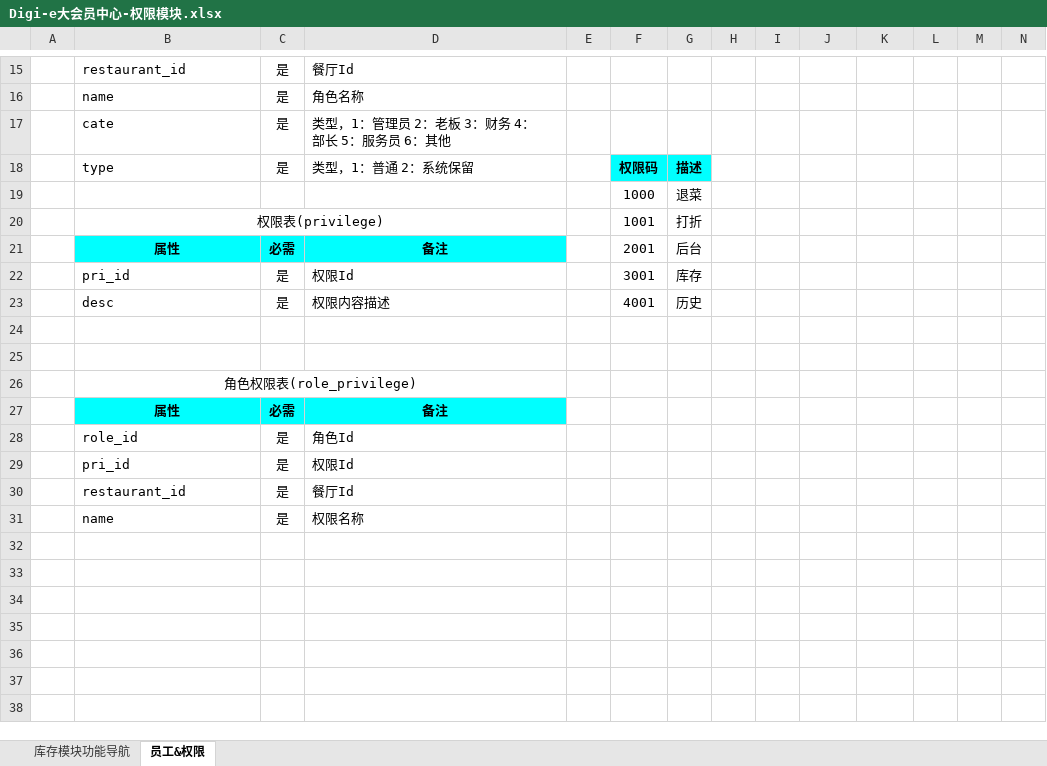
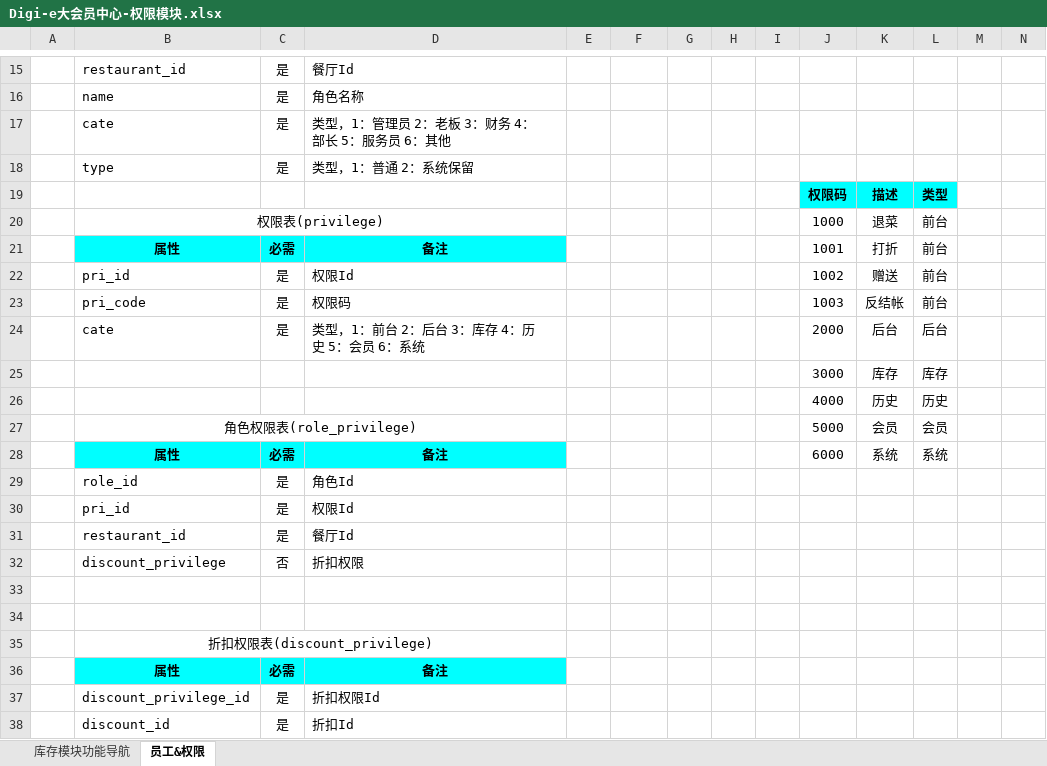
Before and after one commit to runt18/wireless-order-solution, an Excel workbook: doc/Digi-e大会员中心需求/Digi-e大会员中心-权限模块.xlsx, sheet 员工&权限, drawn as a sheet; only a part is shown, gaps mark what is left out; values as stored, in another font and other column widths than the file's, no borders; charts and pictures not drawn; removed rows and columns are numbered as before the commit, all else as after; the diff names each change by its address in the sheet, - before the commit and + after, or states it on an @@ line.

```diff
--- a/doc/Digi-e大会员中心需求/Digi-e大会员中心-权限模块.xlsx (sheet 员工&权限)
+++ b/doc/Digi-e大会员中心需求/Digi-e大会员中心-权限模块.xlsx (sheet 员工&权限)
-F18: 权限码
+F18: (empty)
-F18:G18 fill: #00FFFF
+F18:G18 fill: none
-G18: 描述
+G18: (empty)
-row 19:  |  |  |  |  | 1000 | 退菜
-row 20:  | 权限表(privilege) |  |  |  | 1001 | 打折
-row 21:  | 属性 | 必需 | 备注 |  | 2001 | 后台
-row 22:  | pri_id | 是 | 权限Id |  | 3001 | 库存
-row 23:  | desc | 是 | 权限内容描述 |  | 4001 | 历史
-row 19: (empty)
+row 19:  |  |  |  |  |  |  |  |  | 权限码 | 描述 | 类型
-J19:L19 fill: none
+J19:L19 fill: #00FFFF
-row 20: (empty)
+row 20:  | 权限表(privilege) |  |  |  |  |  |  |  | 1000 | 退菜 | 前台
+B20:D20 merged
-row 26:  | 角色权限表(role_privilege)
-J21: (empty)
+J21: 1001
-K21: (empty)
+K21: 打折
-L21: (empty)
+L21: 前台
+row 22:  | pri_id | 是 | 权限Id |  |  |  |  |  | 1002 | 赠送 | 前台
+row 23:  | pri_code | 是 | 权限码 |  |  |  |  |  | 1003 | 反结帐 | 前台
+row 24:  | cate | 是 | 类型，1：前台 2：后台 3：库存 4：历史 5：会员 6：系统 |  |  |  |  |  | 2000 | 后台 | 后台
+row 25:  |  |  |  |  |  |  |  |  | 3000 | 库存 | 库存
+row 26:  |  |  |  |  |  |  |  |  | 4000 | 历史 | 历史
+row 27:  | 角色权限表(role_privilege) |  |  |  |  |  |  |  | 5000 | 会员 | 会员
+row 28:  | 属性 | 必需 | 备注 |  |  |  |  |  | 6000 | 系统 | 系统
+row 32:  | discount_privilege | 否 | 折扣权限
-row 33:  | name | 是 | 权限名称
+row 33: (empty)
+row 34: (empty)
+row 35:  | 折扣权限表(discount_privilege)
+row 36:  | 属性 | 必需 | 备注
+row 37:  | discount_privilege_id | 是 | 折扣权限Id
+row 38:  | discount_id | 是 | 折扣Id
```
